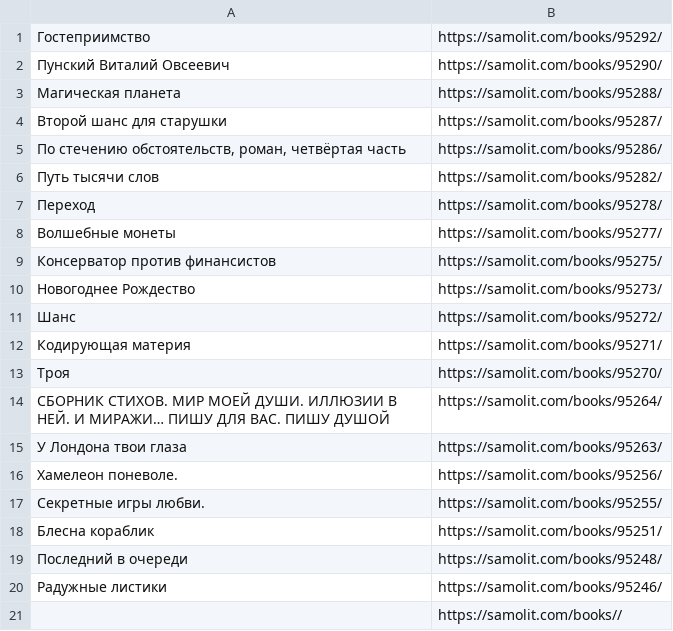
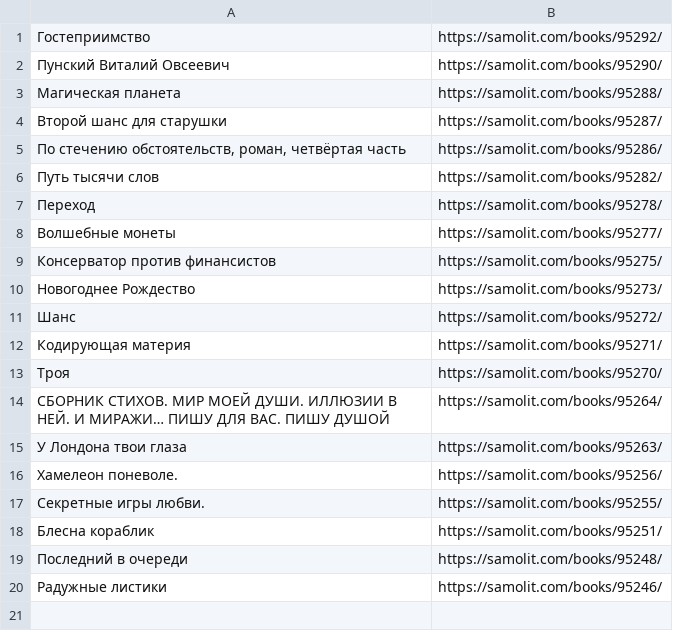
Before and after one commit to Danchiiik/books_parsing, a CSV file: books.csv, drawn as a sheet; the diff names each change by its address in the sheet, - before the commit and + after, or states it on an @@ line.

```diff
--- a/books.csv
+++ b/books.csv
-row 21:  | https://samolit.com/books//
```
Also changed, not shown: 1 other file.
